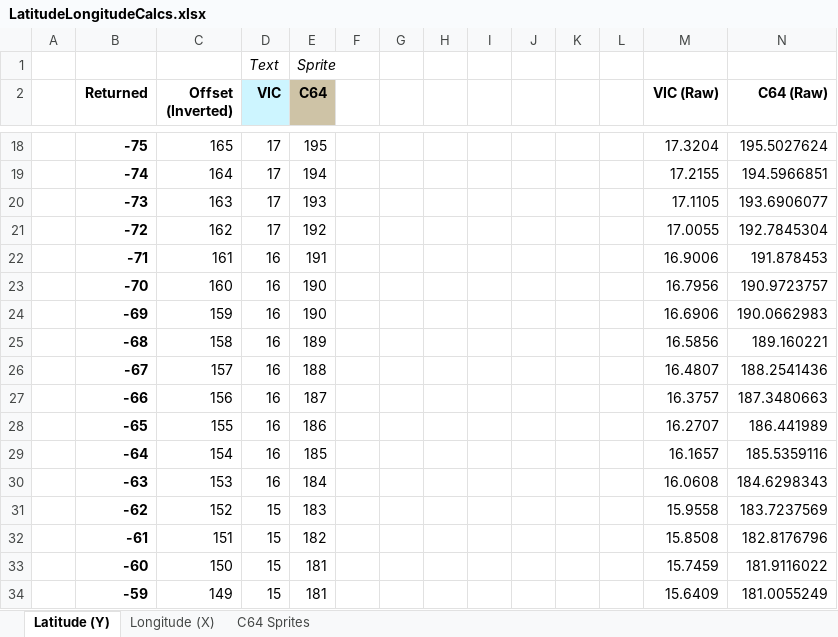
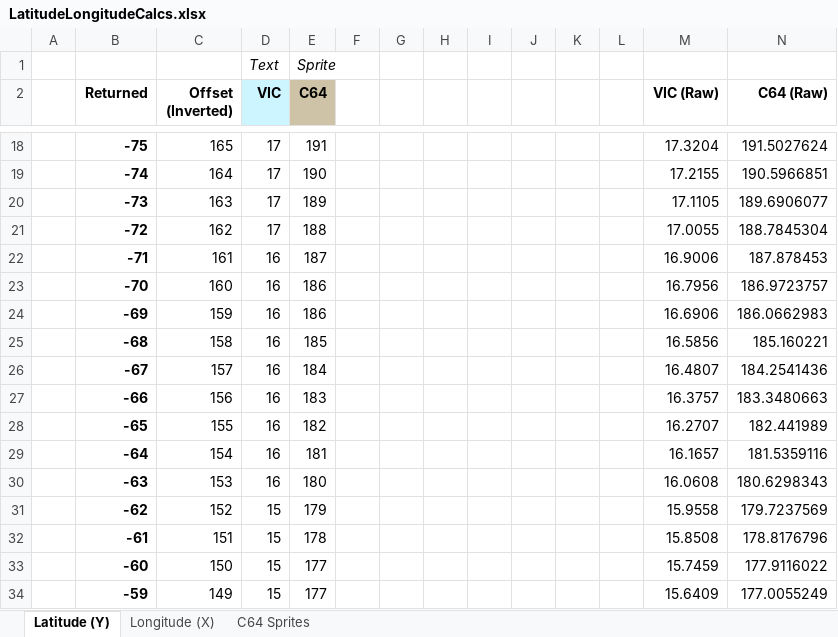
Before and after one commit to LeifBloomquist/iss-tracker-u64, an Excel workbook: u64/workfiles/LatitudeLongitudeCalcs.xlsx, sheet Latitude (Y), drawn as a sheet; only a part is shown, gaps mark what is left out; values as stored, in another font and other column widths than the file's, no borders; the diff covers the shown part only; the diff names each change by its address in the sheet, - before the commit and + after, or states it on an @@ line.

```diff
--- a/u64/workfiles/LatitudeLongitudeCalcs.xlsx (sheet Latitude (Y))
+++ b/u64/workfiles/LatitudeLongitudeCalcs.xlsx (sheet Latitude (Y))
-E18 (C64): 195
+E18 (C64): 191
-N18 (C64 (Raw)): 195.5027624
+N18 (C64 (Raw)): 191.5027624
-E19 (C64): 194
+E19 (C64): 190
-N19 (C64 (Raw)): 194.5966851
+N19 (C64 (Raw)): 190.5966851
-E20 (C64): 193
+E20 (C64): 189
-N20 (C64 (Raw)): 193.6906077
+N20 (C64 (Raw)): 189.6906077
-E21 (C64): 192
+E21 (C64): 188
-N21 (C64 (Raw)): 192.7845304
+N21 (C64 (Raw)): 188.7845304
-E22 (C64): 191
+E22 (C64): 187
-N22 (C64 (Raw)): 191.878453
+N22 (C64 (Raw)): 187.878453
-E23:E24 (C64): 190
+E23:E24 (C64): 186
-N23 (C64 (Raw)): 190.9723757
+N23 (C64 (Raw)): 186.9723757
-N24 (C64 (Raw)): 190.0662983
+N24 (C64 (Raw)): 186.0662983
-E25 (C64): 189
+E25 (C64): 185
-N25 (C64 (Raw)): 189.160221
+N25 (C64 (Raw)): 185.160221
-E26 (C64): 188
+E26 (C64): 184
-N26 (C64 (Raw)): 188.2541436
+N26 (C64 (Raw)): 184.2541436
-E27 (C64): 187
+E27 (C64): 183
-N27 (C64 (Raw)): 187.3480663
+N27 (C64 (Raw)): 183.3480663
-E28 (C64): 186
+E28 (C64): 182
-N28 (C64 (Raw)): 186.441989
+N28 (C64 (Raw)): 182.441989
-E29 (C64): 185
+E29 (C64): 181
-N29 (C64 (Raw)): 185.5359116
+N29 (C64 (Raw)): 181.5359116
-E30 (C64): 184
+E30 (C64): 180
-N30 (C64 (Raw)): 184.6298343
+N30 (C64 (Raw)): 180.6298343
-E31 (C64): 183
+E31 (C64): 179
-N31 (C64 (Raw)): 183.7237569
+N31 (C64 (Raw)): 179.7237569
-E32 (C64): 182
+E32 (C64): 178
-N32 (C64 (Raw)): 182.8176796
+N32 (C64 (Raw)): 178.8176796
-E33:E34 (C64): 181
+E33:E34 (C64): 177
-N33 (C64 (Raw)): 181.9116022
+N33 (C64 (Raw)): 177.9116022
-N34 (C64 (Raw)): 181.0055249
+N34 (C64 (Raw)): 177.0055249
```
Also changed, not shown: 331 edited cells elsewhere in this sheet, sheet Longitude (X), 2 other files.
